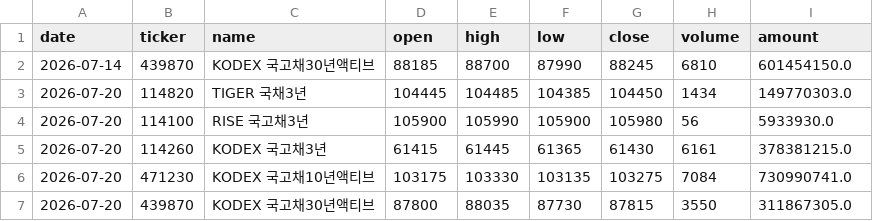
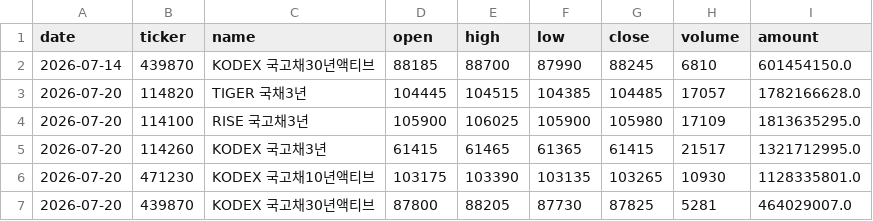
Before and after one commit to UnripeBanana/Asset_Secretary_ver_2.5, a CSV file: data/csv/domestic_bond_etf/price_history.csv, drawn as a sheet.

```diff
--- a/data/csv/domestic_bond_etf/price_history.csv
+++ b/data/csv/domestic_bond_etf/price_history.csv
@@ -2,6 +2,6 @@
 2026-07-14,439870,KODEX 국고채30년액티브,88185,88700,87990,88245,6810,601454150.0
-2026-07-20,114820,TIGER 국채3년,104445,104485,104385,104450,1434,149770303.0
-2026-07-20,114100,RISE 국고채3년,105900,105990,105900,105980,56,5933930.0
-2026-07-20,114260,KODEX 국고채3년,61415,61445,61365,61430,6161,378381215.0
-2026-07-20,471230,KODEX 국고채10년액티브,103175,103330,103135,103275,7084,730990741.0
-2026-07-20,439870,KODEX 국고채30년액티브,87800,88035,87730,87815,3550,311867305.0
+2026-07-20,114820,TIGER 국채3년,104445,104515,104385,104485,17057,1782166628.0
+2026-07-20,114100,RISE 국고채3년,105900,106025,105900,105980,17109,1813635295.0
+2026-07-20,114260,KODEX 국고채3년,61415,61465,61365,61415,21517,1321712995.0
+2026-07-20,471230,KODEX 국고채10년액티브,103175,103390,103135,103265,10930,1128335801.0
+2026-07-20,439870,KODEX 국고채30년액티브,87800,88205,87730,87825,5281,464029007.0
```
Also changed, not shown: data/csv/domestic_stock/price_history.csv, data/csv/krx_gold/price_history.csv.
